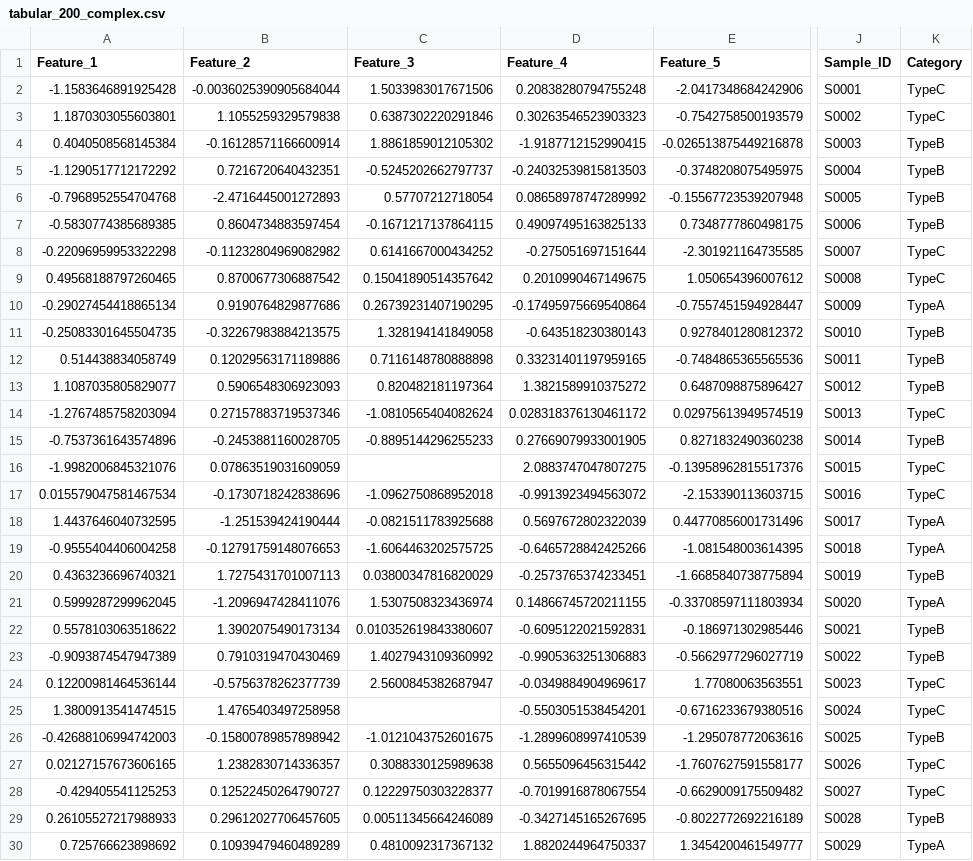
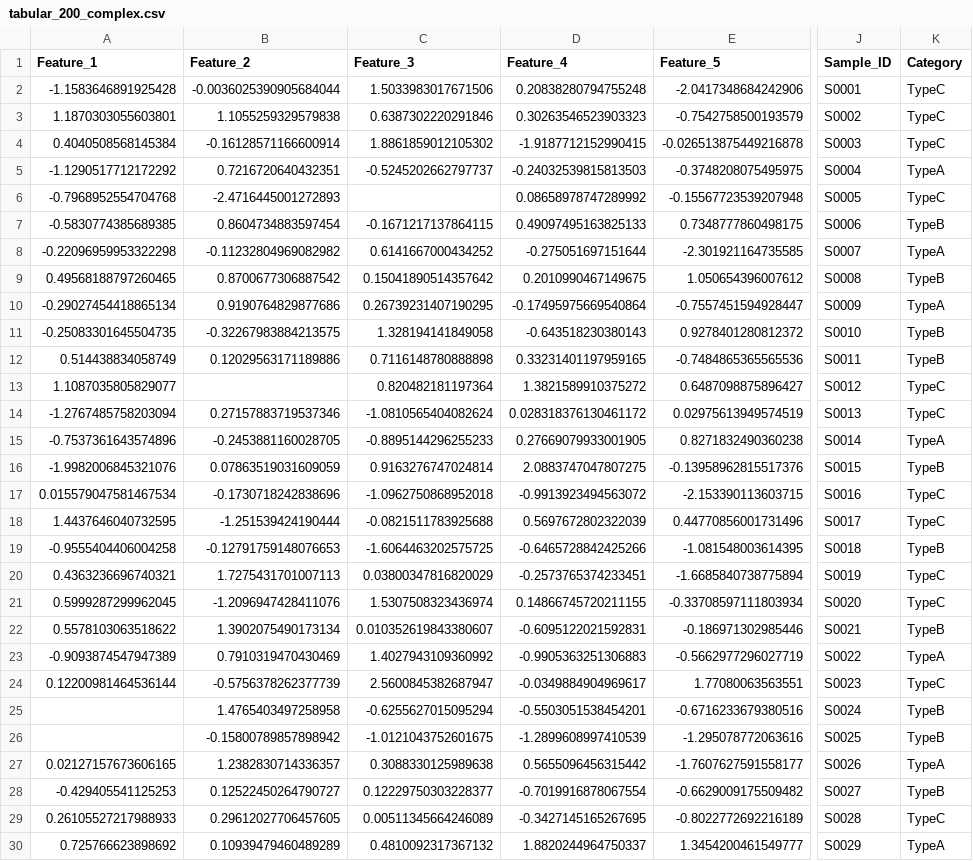
Before and after one commit to jckkvs/chemai2, a CSV file: data/samples/tabular_200_complex.csv, drawn as a sheet; only a part is shown, gaps mark what is left out; the diff covers the shown part only; the diff names each change by its address in the sheet, - before the commit and + after, or states it on an @@ line.

```diff
--- a/data/samples/tabular_200_complex.csv
+++ b/data/samples/tabular_200_complex.csv
-K4 (Category): TypeB
+K4 (Category): TypeC
-K5 (Category): TypeB
+K5 (Category): TypeA
-C6 (Feature_3): 0.57707212718054
+C6 (Feature_3): (empty)
-K6 (Category): TypeB
+K6 (Category): TypeC
-K8 (Category): TypeC
+K8 (Category): TypeA
-K9 (Category): TypeC
+K9 (Category): TypeB
-B13 (Feature_2): 0.5906548306923093
+B13 (Feature_2): (empty)
-K13 (Category): TypeB
+K13 (Category): TypeC
-K15 (Category): TypeB
+K15 (Category): TypeA
-C16 (Feature_3): (empty)
+C16 (Feature_3): 0.9163276747024814
-K16 (Category): TypeC
+K16 (Category): TypeB
-K18 (Category): TypeA
+K18 (Category): TypeC
-K19 (Category): TypeA
+K19 (Category): TypeB
-K20 (Category): TypeB
+K20 (Category): TypeC
-K21 (Category): TypeA
+K21 (Category): TypeC
-K23 (Category): TypeB
+K23 (Category): TypeA
-A25 (Feature_1): 1.3800913541474515
+A25 (Feature_1): (empty)
-C25 (Feature_3): (empty)
+C25 (Feature_3): -0.6255627015095294
-K25 (Category): TypeC
+K25 (Category): TypeB
-A26 (Feature_1): -0.42688106994742003
+A26 (Feature_1): (empty)
-K27 (Category): TypeC
+K27 (Category): TypeA
-K28 (Category): TypeC
+K28 (Category): TypeB
-K29 (Category): TypeB
+K29 (Category): TypeC
```
Also changed, not shown: 166 edited cells elsewhere in this file, data/samples/smiles_100_ml.csv, data/samples/smiles_25_quick.csv, 7 other files.
